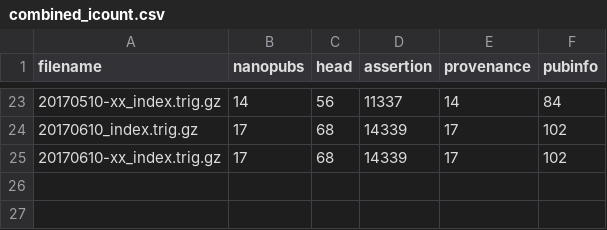
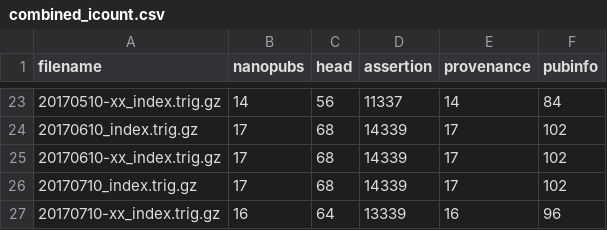
Before and after one commit to peta-pico/wikipathways-nanopubs, a CSV file: stats/combined_icount.csv, drawn as a sheet; only a part is shown, gaps mark what is left out; the diff names each change by its address in the sheet, - before the commit and + after, or states it on an @@ line.

```diff
--- a/stats/combined_icount.csv
+++ b/stats/combined_icount.csv
+row 26: 20170710_index.trig.gz | 17 | 68 | 14339 | 17 | 102
+row 27: 20170710-xx_index.trig.gz | 16 | 64 | 13339 | 16 | 96
```
Also changed, not shown: stats/combined_count.csv, stats/interactions_count.csv, 35 other files.
